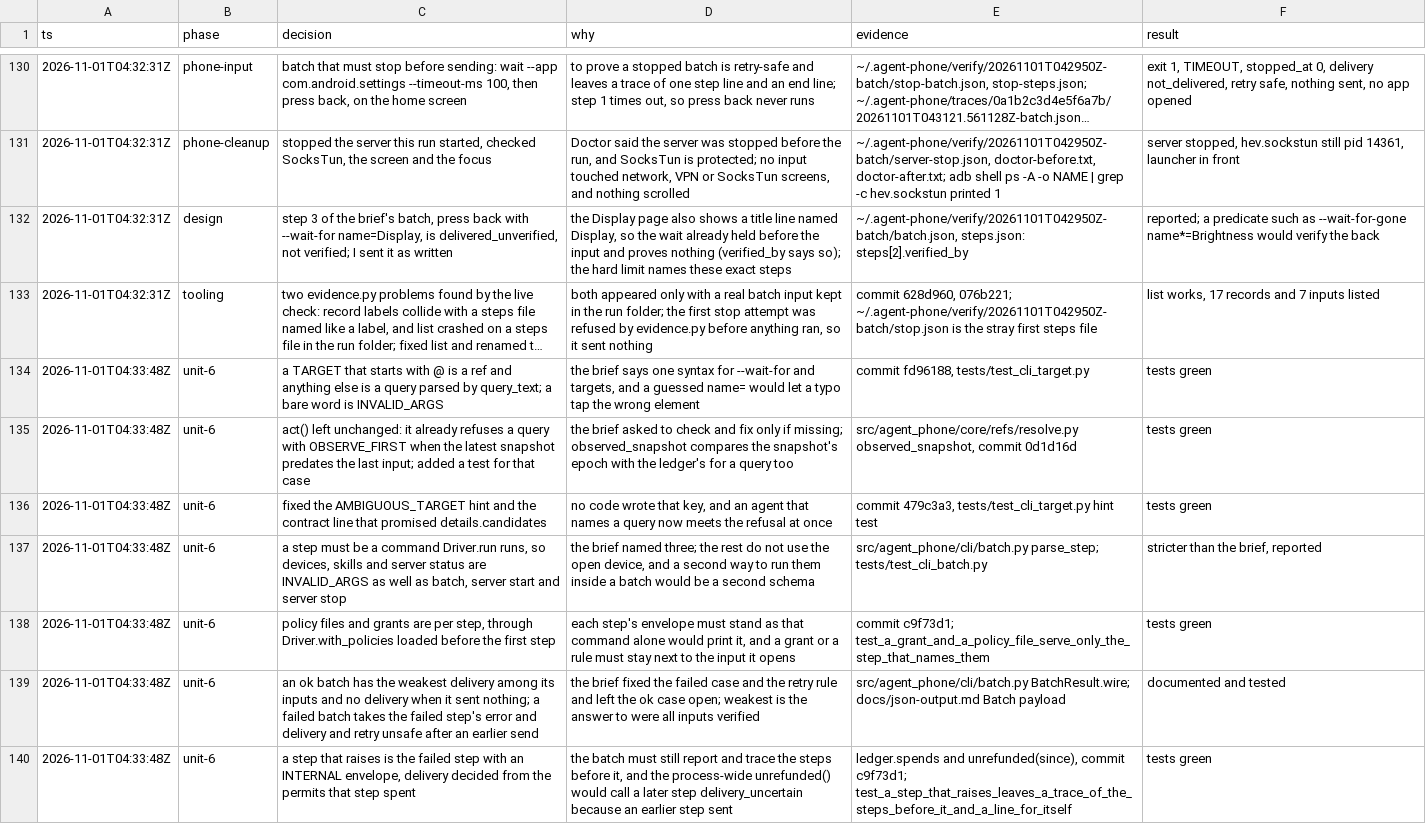
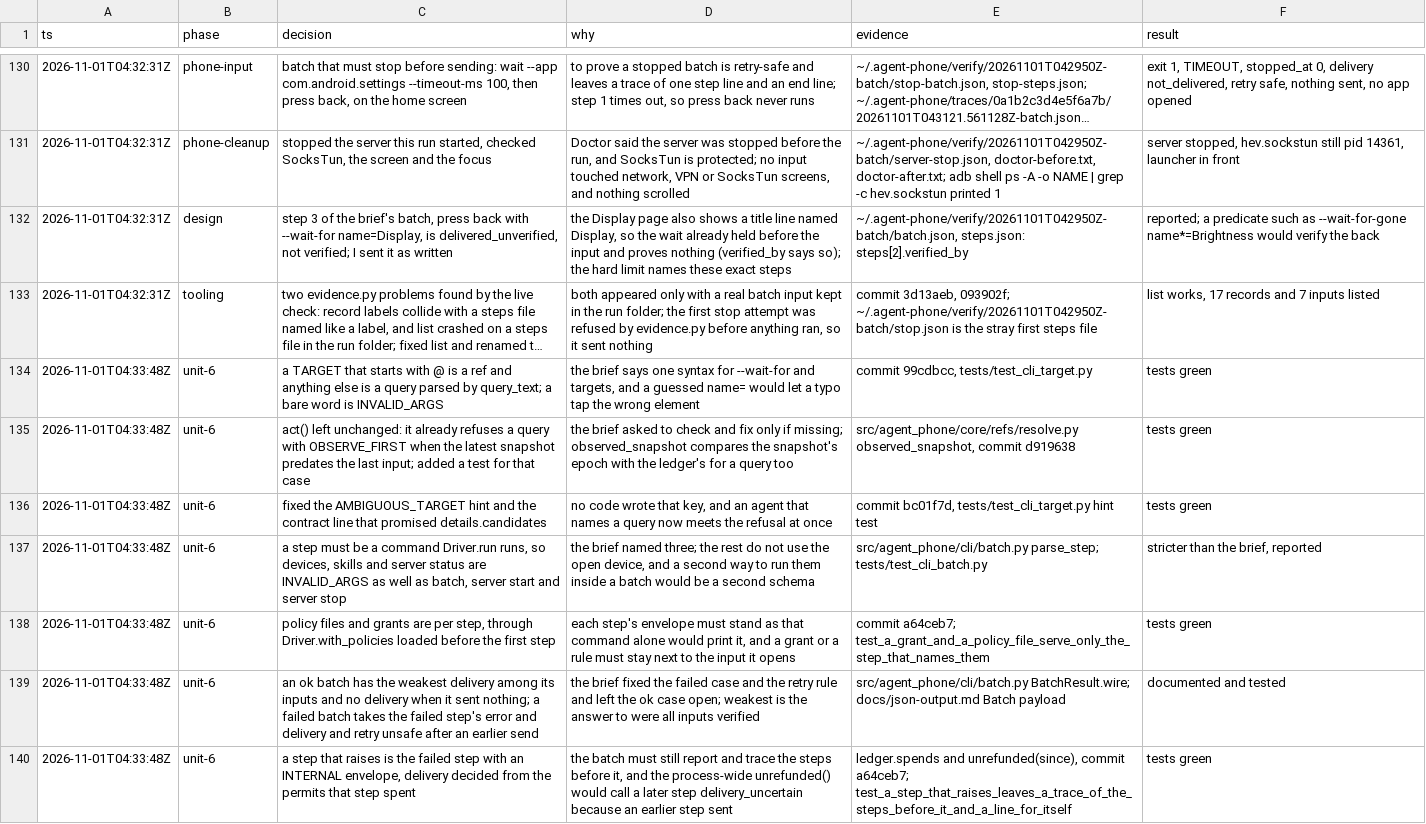
Before and after one commit to lurenss/agent-phone, a TSV file: decisions.tsv, drawn as a sheet; only a part is shown, gaps mark what is left out; long unchanged cells end in …; the diff covers the shown part only; the diff names each change by its address in the sheet, - before the commit and + after, or states it on an @@ line.

```diff
--- a/decisions.tsv
+++ b/decisions.tsv
-E133 (evidence): commit 628d960, 076b221; ~/.agent-phone/verify/20261101T042950Z-batch/stop.json is…
+E133 (evidence): commit 3d13aeb, 093902f; ~/.agent-phone/verify/20261101T042950Z-batch/stop.json is…
-E134 (evidence): commit fd96188, tests/test_cli_target.py
+E134 (evidence): commit 99cdbcc, tests/test_cli_target.py
-E135 (evidence): …observed_snapshot, commit 0d1d16d
+E135 (evidence): …observed_snapshot, commit d919638
-E136 (evidence): commit 479c3a3, tests/test_cli_target.py hint…
+E136 (evidence): commit bc01f7d, tests/test_cli_target.py hint…
-E138 (evidence): commit c9f73d1; test_a_grant_and_a_policy_file_serve_only_the_step_that_names_them
+E138 (evidence): commit a64ceb7; test_a_grant_and_a_policy_file_serve_only_the_step_that_names_them
-E140 (evidence): …unrefunded(since), commit c9f73d1; test_a_step_that_raises_leaves_a_trace_of_the_steps_before_it_and_a_line_for_itself
+E140 (evidence): …unrefunded(since), commit a64ceb7; test_a_step_that_raises_leaves_a_trace_of_the_steps_before_it_and_a_line_for_itself
```
Also changed, not shown: 54 edited cells elsewhere in this file, 4 other files.
